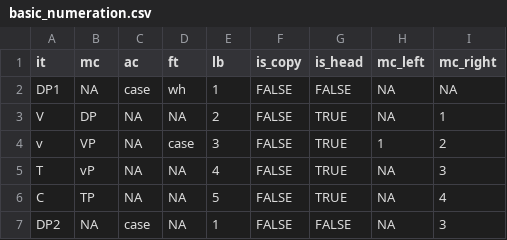
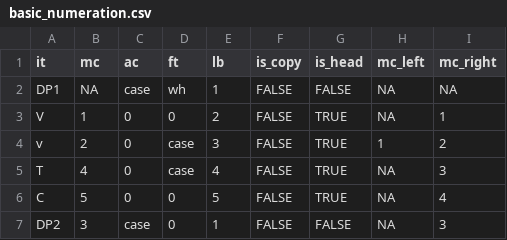
Before and after one commit to atmacafurkan/harmonic-syntax-tabulator, a CSV file: basic_numeration.csv, drawn as a sheet.

```diff
--- a/basic_numeration.csv
+++ b/basic_numeration.csv
@@ -2,6 +2,6 @@ it,mc,ac,ft,lb,is_copy,is_head,mc_left,mc_right
 DP1,NA,case,wh,1,FALSE,FALSE,NA,NA
-V,DP,NA,NA,2,FALSE,TRUE,NA,1
-v,VP,NA,case,3,FALSE,TRUE,1,2
-T,vP,NA,NA,4,FALSE,TRUE,NA,3
-C,TP,NA,NA,5,FALSE,TRUE,NA,4
-DP2,NA,case,NA,1,FALSE,FALSE,NA,3
+V,1,0,0,2,FALSE,TRUE,NA,1
+v,2,0,case,3,FALSE,TRUE,1,2
+T,4,0,case,4,FALSE,TRUE,NA,3
+C,5,0,0,5,FALSE,TRUE,NA,4
+DP2,3,case,0,1,FALSE,FALSE,NA,3
```
Also changed, not shown: 11 other files.
